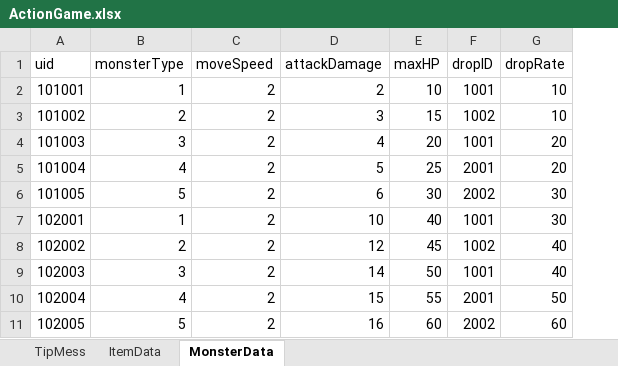
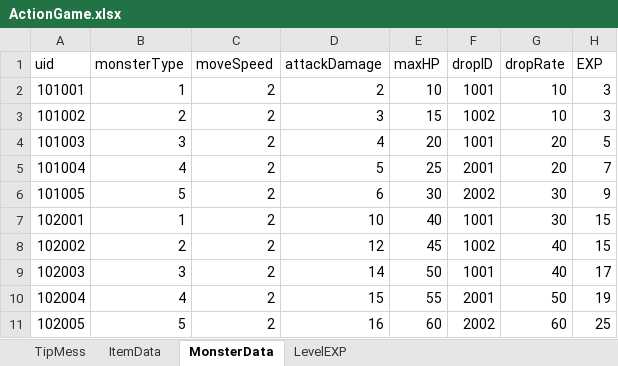
Before and after one commit to bsw9807/ActionSuwon, an Excel workbook: Assets/TableData/ActionGame.xlsx, sheet MonsterData, drawn as a sheet; values as stored, in another font and other column widths than the file's, no borders; charts and pictures not drawn; the diff names each change by its address in the sheet, - before the commit and + after, or states it on an @@ line.

```diff
--- a/Assets/TableData/ActionGame.xlsx (sheet MonsterData)
+++ b/Assets/TableData/ActionGame.xlsx (sheet MonsterData)
+sheet tab: LevelEXP
+column H (EXP), rows 2-11: 3 | 3 | 5 | 7 | 9 | 15 | 15 | 17 | 19 | 25
```
Also changed, not shown: sheet ItemData, sheet TipMess, charts or pictures.
